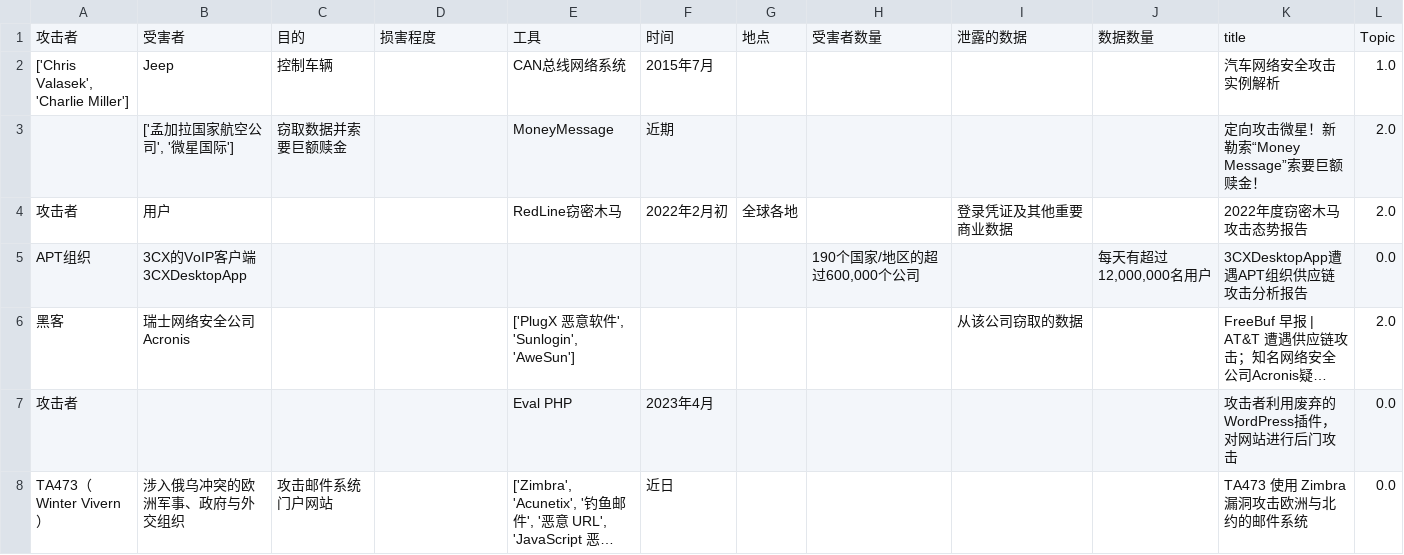
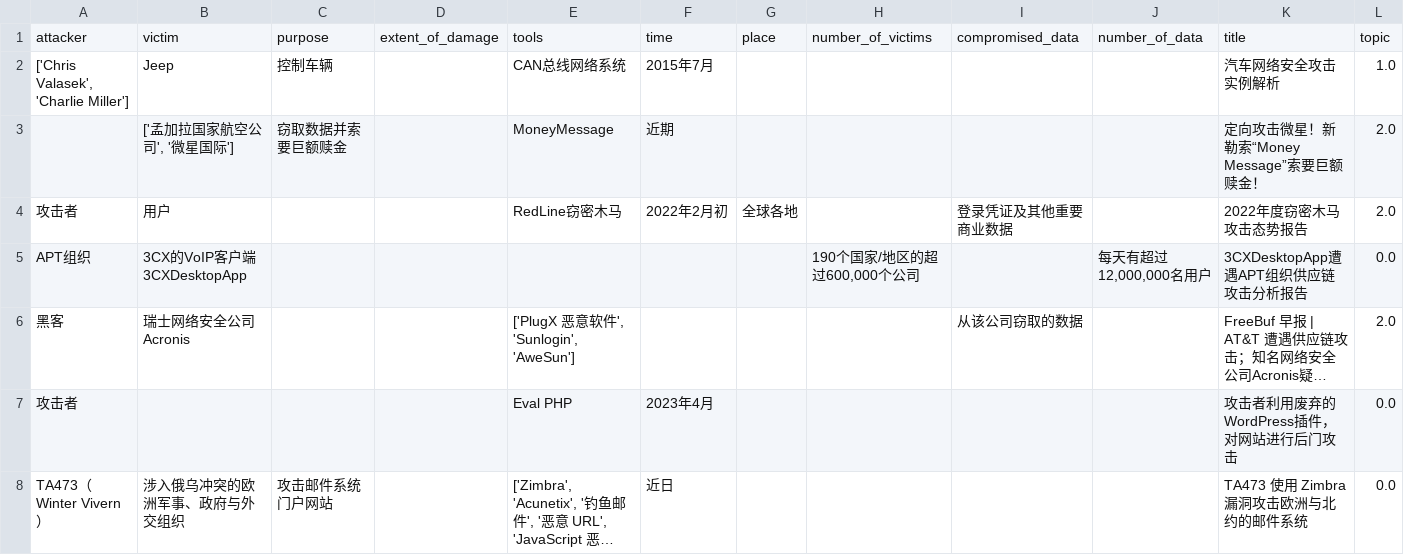
Before and after one commit to An-Answer-tree/WebSecurity-knowledgeGraph, a CSV file: result_of_ner.csv (was t1.csv), drawn as a sheet; only a part is shown; long unchanged cells end in …; removed rows and columns are numbered as before the commit, all else as after; the diff names each change by its address in the sheet, - before the commit and + after, or states it on an @@ line.

```diff
--- a/t1.csv
+++ b/result_of_ner.csv
-row 1: 攻击者 | 受害者 | 目的 | 损害程度 | 工具 | 时间 | 地点 | 受害者数量 | 泄露的数据 | 数据数量 | title | Topic
+row 1: attacker | victim | purpose | extent_of_damage | tools | time | place | number_of_victims | compromised_data | number_of_data | title | topic
```
Also changed, not shown: 2 other files.
